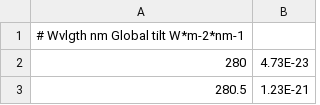
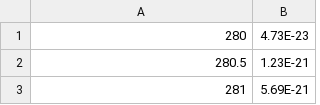
Before and after one commit to JaxLayerLumos/JaxLayerLumos, a CSV file: jaxlayerlumos/light_sources/AM1p5G.csv, drawn as a sheet; only a part is shown; the shorter side is filled out with more unchanged rows.

```diff
--- a/jaxlayerlumos/light_sources/AM1p5G.csv
+++ b/jaxlayerlumos/light_sources/AM1p5G.csv
@@ -1,2 +1 @@
-# Wvlgth nm	Global tilt  W*m-2*nm-1
 280,4.73E-23
```
Also changed, not shown: jaxlayerlumos/light_sources/AM0.csv, jaxlayerlumos/light_sources/AM1p5D.csv, 14 other files.
